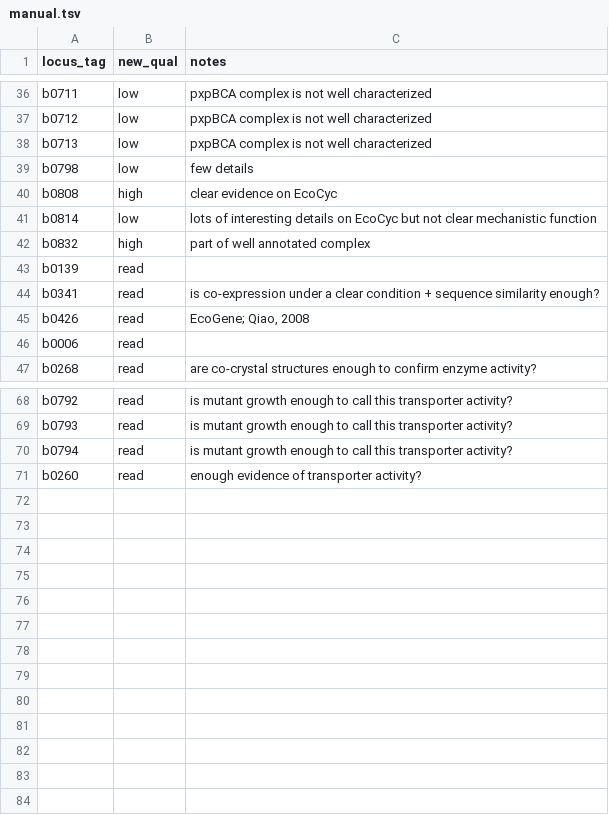
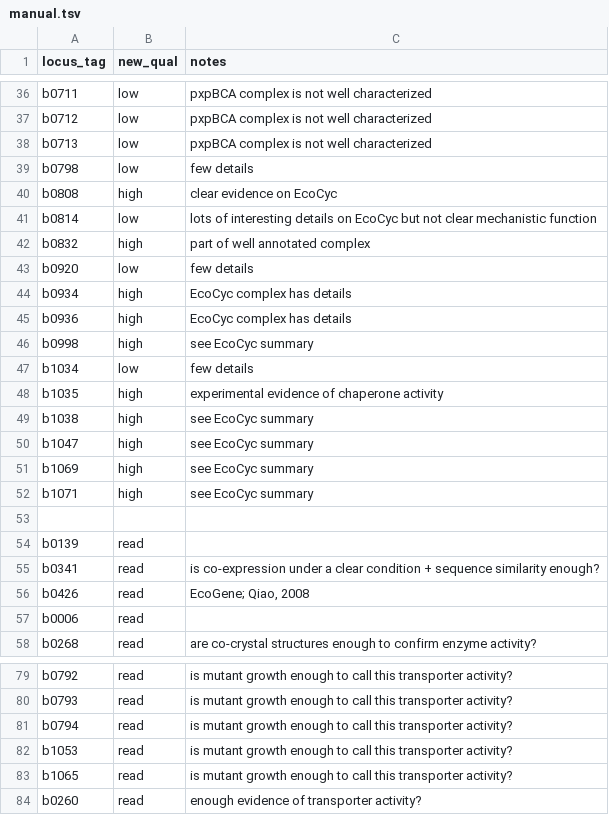
Before and after one commit to zakandrewking/y-ome, a TSV file: sources/manual/manual.tsv, drawn as a sheet; only a part is shown, gaps mark what is left out; the diff names each change by its address in the sheet, - before the commit and + after, or states it on an @@ line.

Commit message:
more manual genes

```diff
--- a/sources/manual/manual.tsv
+++ b/sources/manual/manual.tsv
+row 43: b0920 | low | few details
+row 44: b0934 | high | EcoCyc complex has details
+row 45: b0936 | high | EcoCyc complex has details
+row 46: b0998 | high | see EcoCyc summary
+row 47: b1034 | low | few details
+row 48: b1035 | high | experimental evidence of chaperone activity
+row 49: b1038 | high | see EcoCyc summary
+row 50: b1047 | high | see EcoCyc summary
+row 51: b1069 | high | see EcoCyc summary
+row 52: b1071 | high | see EcoCyc summary
+row 53: (empty)
+row 82: b1053 | read | is mutant growth enough to call this transporter activity?
+row 83: b1065 | read | is mutant growth enough to call this transporter activity?
```
Also changed, not shown: 1 other file.
